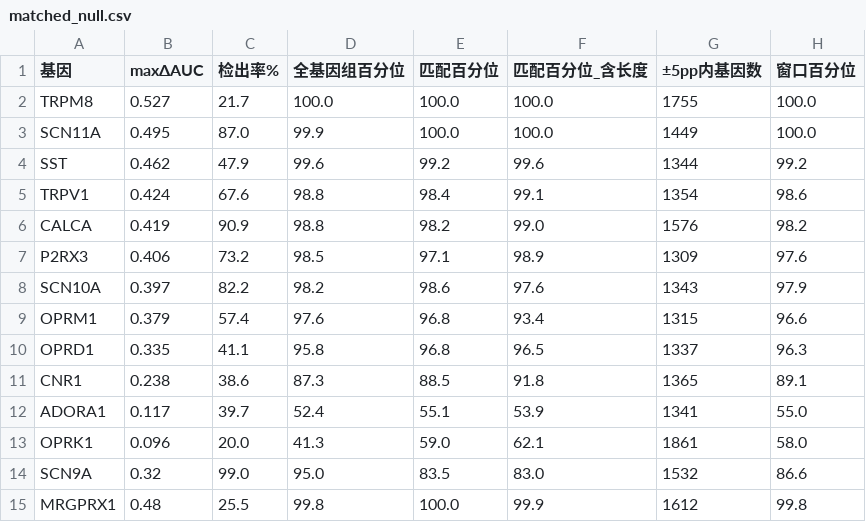
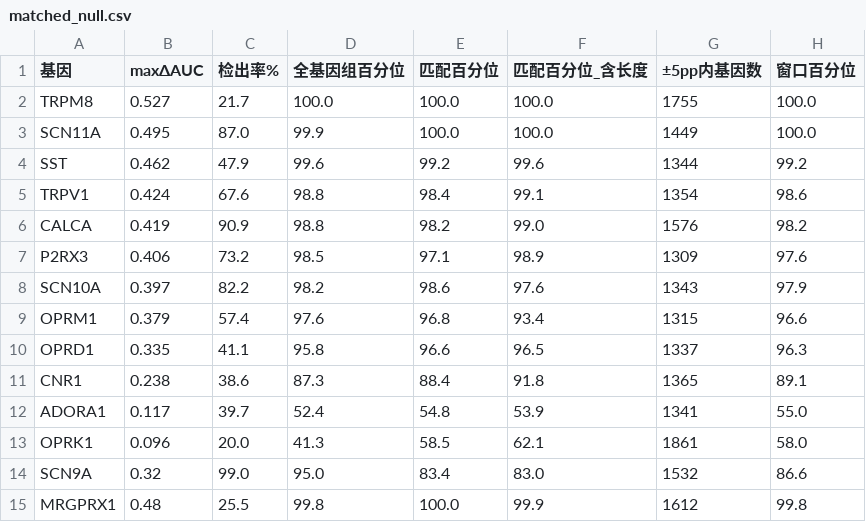
Before and after one commit to louis073161/drg-target-selectivity, a CSV file: data/06_稳健性与等效性/matched_null.csv, drawn as a sheet.

Commit message:
fix: deterministic tie-breaking in the matched null (stable sort)
np.argsort defaults to an unstable quicksort, so equal distances were ordered
differently on Linux and Windows, shifting five matched percentiles by 0.1-0.5
points (ADORA1 55.1 -> 54.8, SCN9A 83.5 -> 83.4, OPRK1 59.0 -> 58.5,
OPRD1 96.8 -> 96.6, CNR1 88.5 -> 88.4). The gene-length-matched column used in
Table 3 is unaffected. kind='stable' makes the neighbour set identical on every
platform, so the CI check can now be a real equality test.

```diff
--- a/data/06_稳健性与等效性/matched_null.csv
+++ b/data/06_稳健性与等效性/matched_null.csv
@@ -9,7 +9,7 @@ SCN10A,0.397,82.2,98.2,98.6,97.6,1343,97.9
 OPRM1,0.379,57.4,97.6,96.8,93.4,1315,96.6
-OPRD1,0.335,41.1,95.8,96.8,96.5,1337,96.3
-CNR1,0.238,38.6,87.3,88.5,91.8,1365,89.1
-ADORA1,0.117,39.7,52.4,55.1,53.9,1341,55.0
-OPRK1,0.096,20.0,41.3,59.0,62.1,1861,58.0
-SCN9A,0.32,99.0,95.0,83.5,83.0,1532,86.6
+OPRD1,0.335,41.1,95.8,96.6,96.5,1337,96.3
+CNR1,0.238,38.6,87.3,88.4,91.8,1365,89.1
+ADORA1,0.117,39.7,52.4,54.8,53.9,1341,55.0
+OPRK1,0.096,20.0,41.3,58.5,62.1,1861,58.0
+SCN9A,0.32,99.0,95.0,83.4,83.0,1532,86.6
 MRGPRX1,0.48,25.5,99.8,100.0,99.9,1612,99.8
```
Also changed, not shown: 2 other files.
